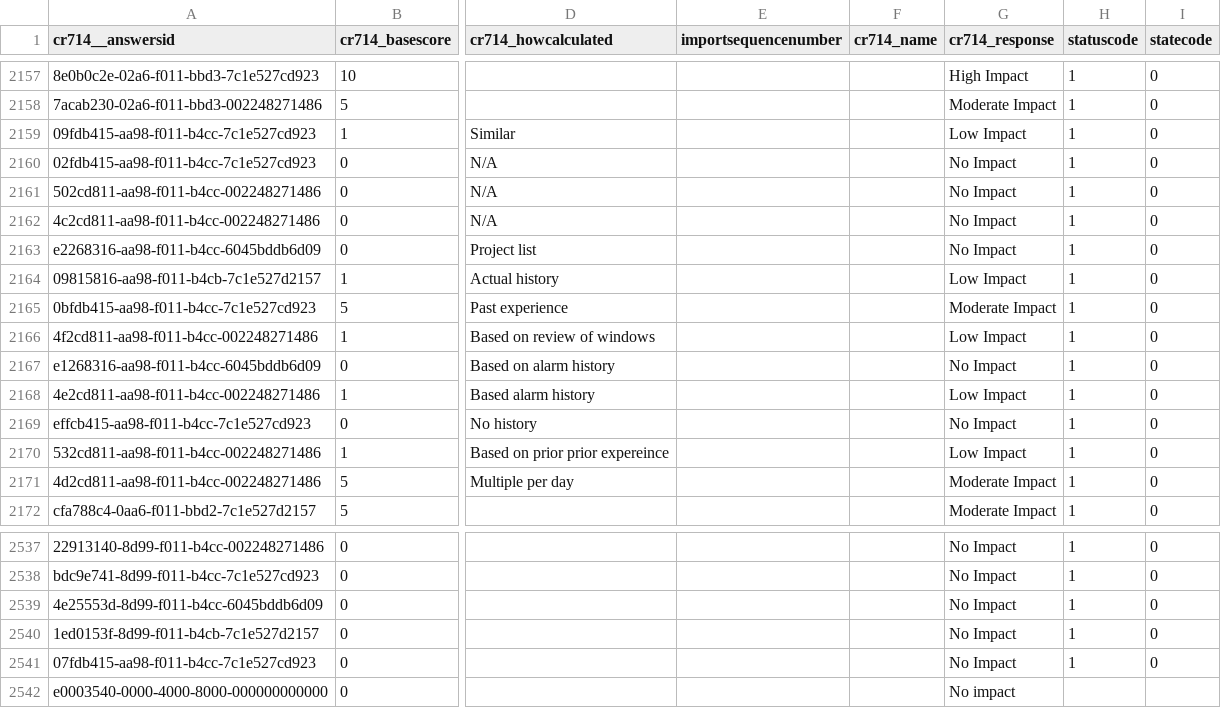
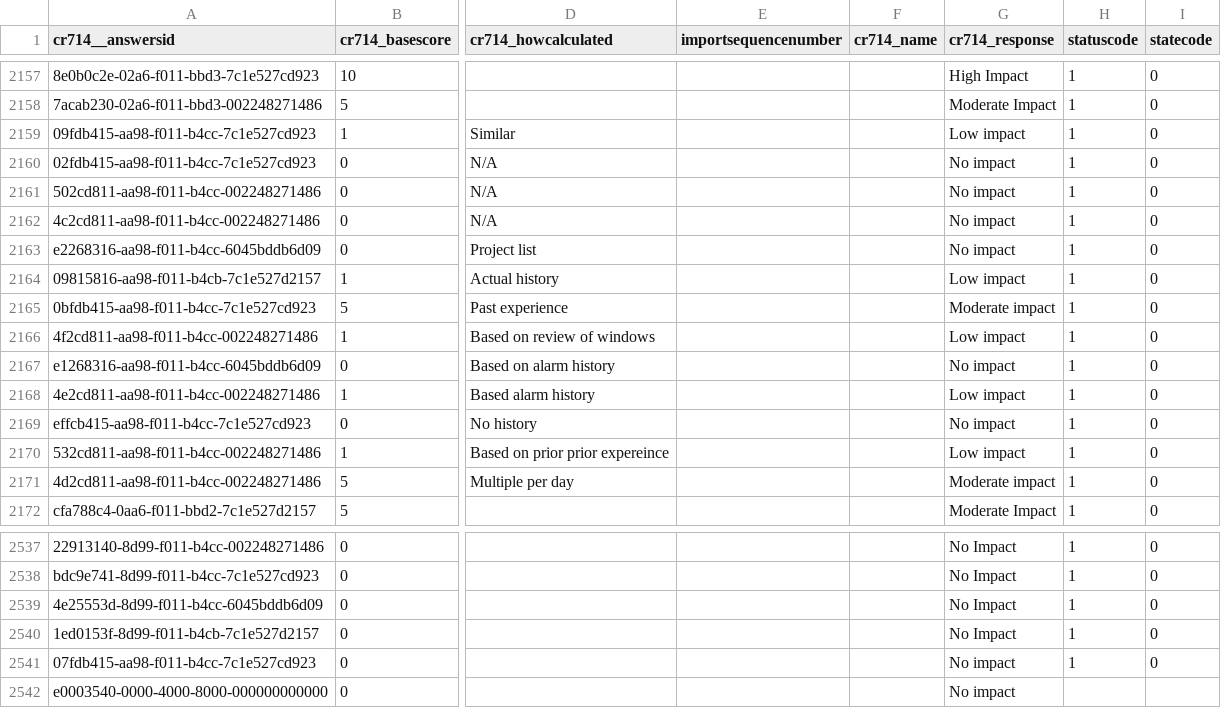
Before and after one commit to rcgerra/ClearPath2.0, a CSV file: backend/demo-data/answers.csv, drawn as a sheet; only a part is shown, gaps mark what is left out; the diff names each change by its address in the sheet, - before the commit and + after, or states it on an @@ line.

```diff
--- a/backend/demo-data/answers.csv
+++ b/backend/demo-data/answers.csv
-G2159 (cr714_response): Low Impact
+G2159 (cr714_response): Low impact
-G2160:G2163 (cr714_response): No Impact
+G2160:G2163 (cr714_response): No impact
-G2164 (cr714_response): Low Impact
+G2164 (cr714_response): Low impact
-G2165 (cr714_response): Moderate Impact
+G2165 (cr714_response): Moderate impact
-G2166 (cr714_response): Low Impact
+G2166 (cr714_response): Low impact
-G2167 (cr714_response): No Impact
+G2167 (cr714_response): No impact
-G2168 (cr714_response): Low Impact
+G2168 (cr714_response): Low impact
-G2169 (cr714_response): No Impact
+G2169 (cr714_response): No impact
-G2170 (cr714_response): Low Impact
+G2170 (cr714_response): Low impact
-G2171 (cr714_response): Moderate Impact
+G2171 (cr714_response): Moderate impact
-G2541 (cr714_response): No Impact
+G2541 (cr714_response): No impact
```
Also changed, not shown: backend/demo-data/demo_non_project_demand.csv, backend/demo-data/demo_person_skills.csv, 33 other files.
